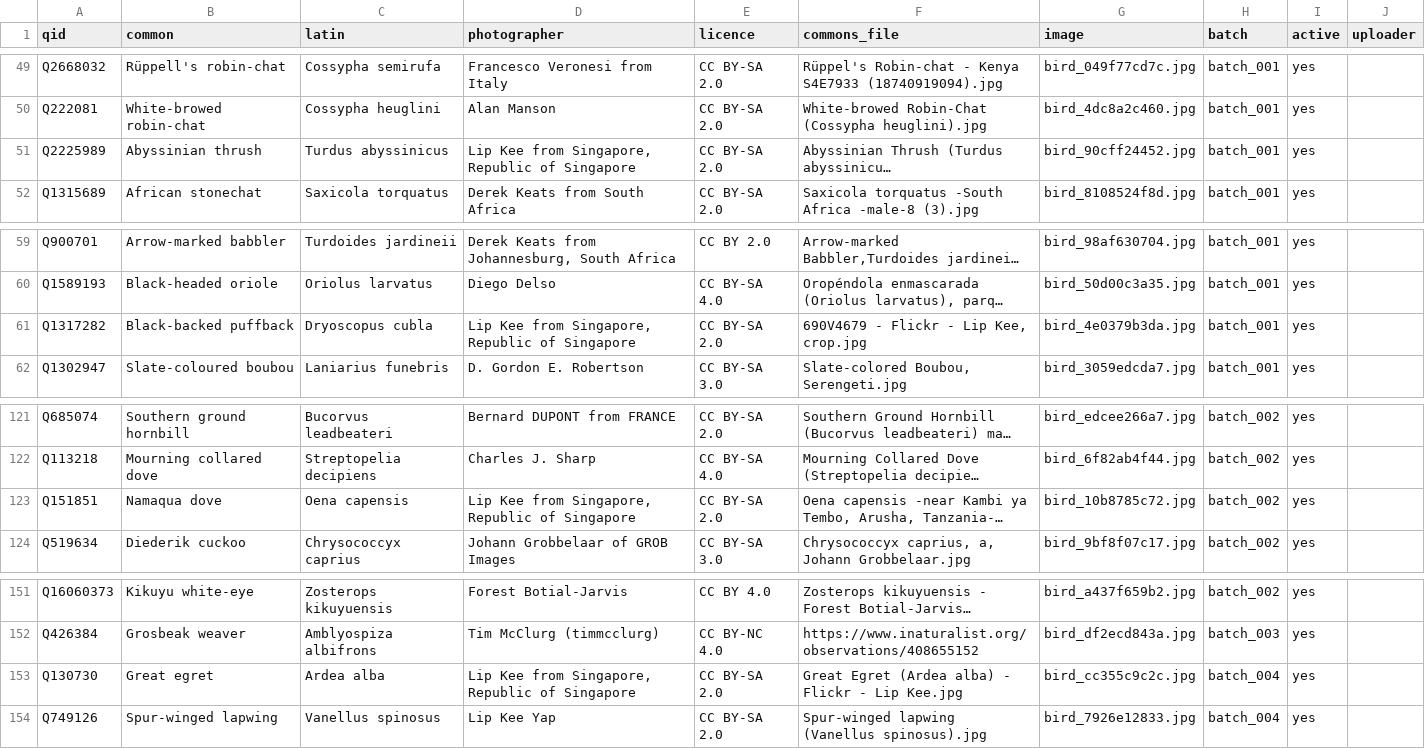
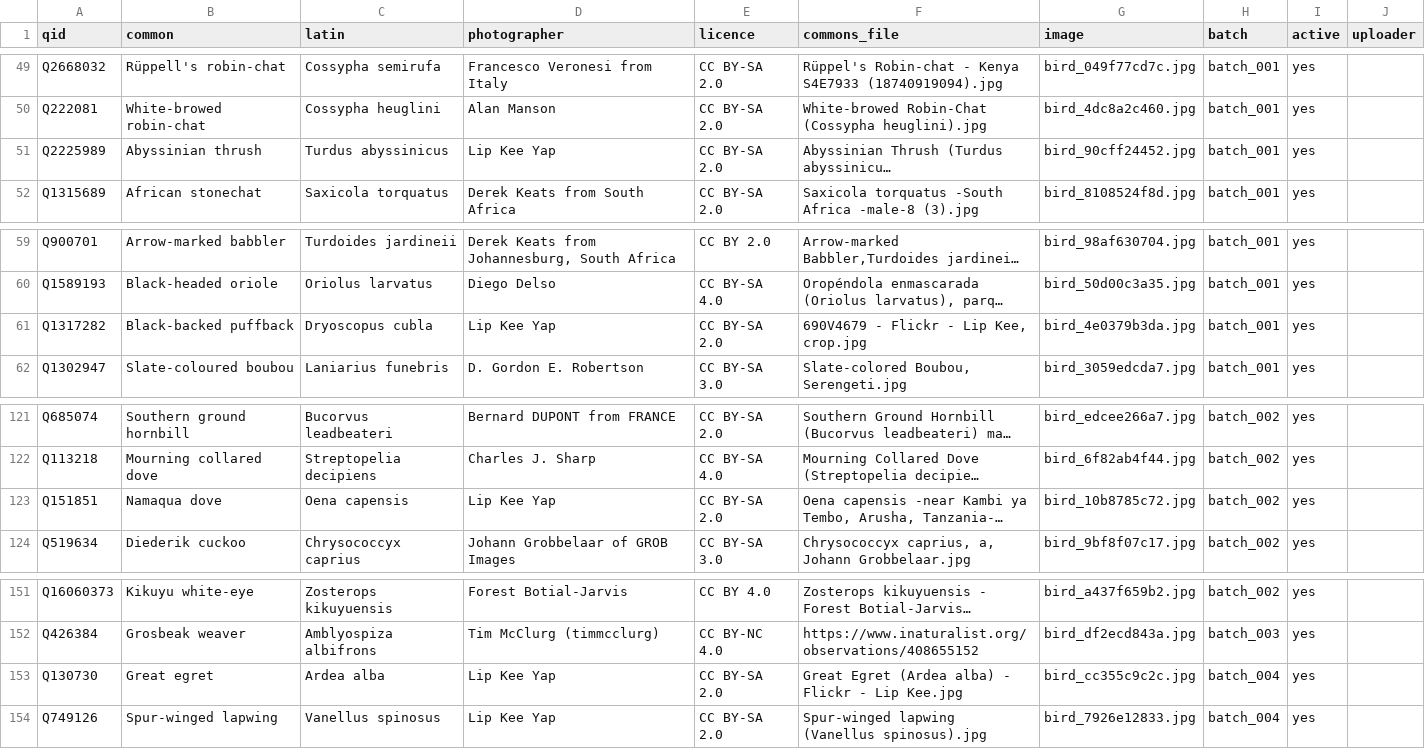
Before and after one commit to alxmjo/birds-kenya, a CSV file: birds.csv, drawn as a sheet; only a part is shown, gaps mark what is left out; long unchanged cells end in …; the diff names each change by its address in the sheet, - before the commit and + after, or states it on an @@ line.

```diff
--- a/birds.csv
+++ b/birds.csv
-D51 (photographer): Lip Kee from Singapore, Republic of Singapore
+D51 (photographer): Lip Kee Yap
-D61 (photographer): Lip Kee from Singapore, Republic of Singapore
+D61 (photographer): Lip Kee Yap
-D123 (photographer): Lip Kee from Singapore, Republic of Singapore
+D123 (photographer): Lip Kee Yap
-D153 (photographer): Lip Kee from Singapore, Republic of Singapore
+D153 (photographer): Lip Kee Yap
```
Also changed, not shown: photos.csv, 4 other files.
